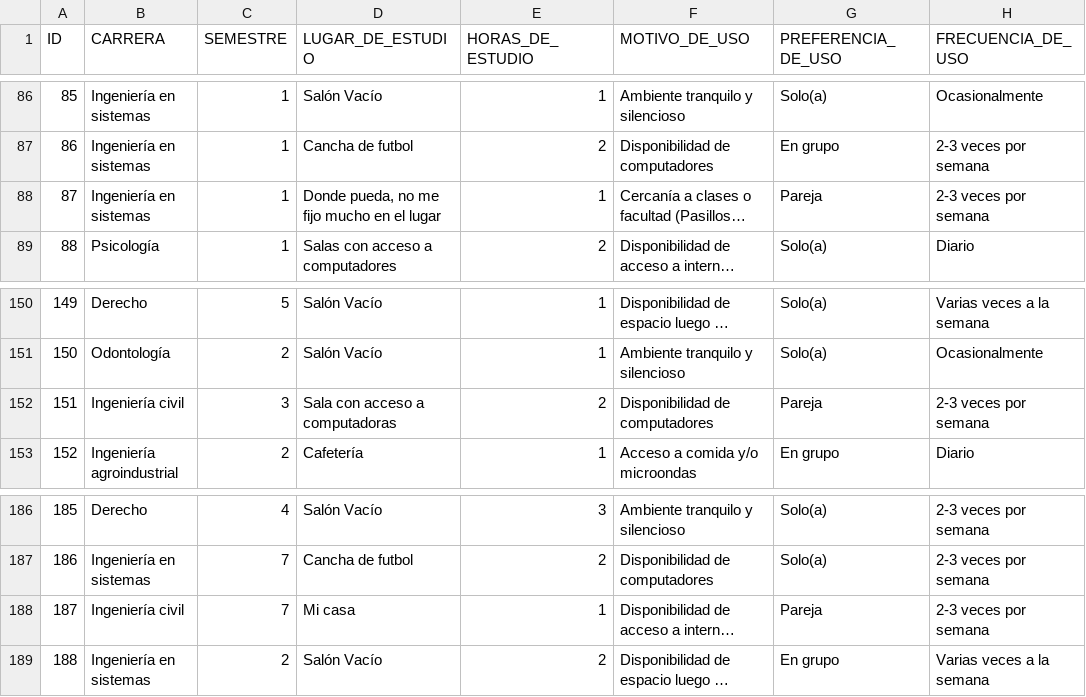
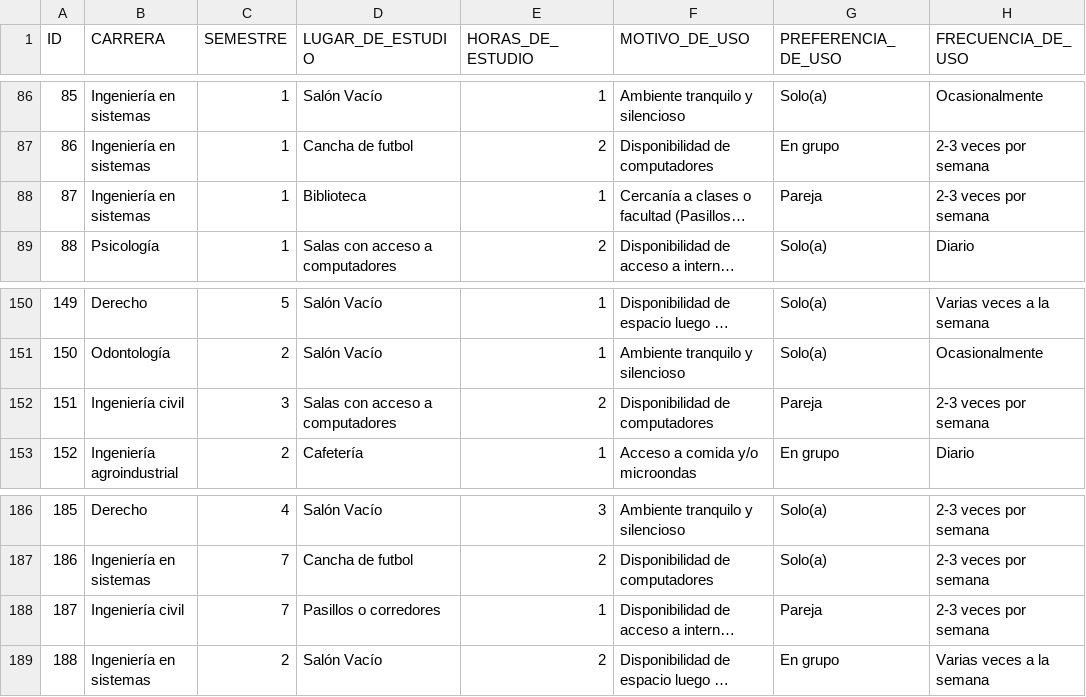
Before and after one commit to ErickVL2003/Explorando_U, a CSV file: datos.csv, drawn as a sheet; only a part is shown, gaps mark what is left out; long unchanged cells end in …; the diff covers the shown part only; the diff names each change by its address in the sheet, - before the commit and + after, or states it on an @@ line.

```diff
--- a/datos.csv
+++ b/datos.csv
-D88 (LUGAR_DE_ESTUDIO): Donde pueda, no me fijo mucho en el lugar
+D88 (LUGAR_DE_ESTUDIO): Biblioteca
-D152 (LUGAR_DE_ESTUDIO): Sala con acceso a computadoras
+D152 (LUGAR_DE_ESTUDIO): Salas con acceso a computadores
-D188 (LUGAR_DE_ESTUDIO): Mi casa
+D188 (LUGAR_DE_ESTUDIO): Pasillos o corredores
```
Also changed, not shown: 7 edited cells elsewhere in this file, 1 other file.
